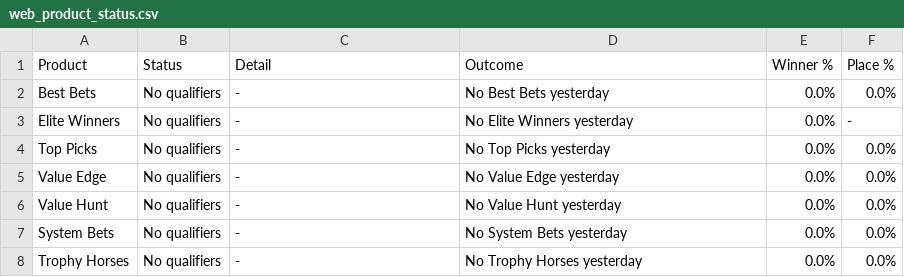
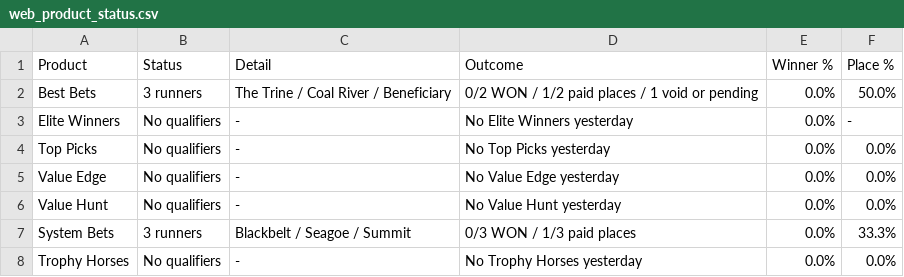
Before and after one commit to puntingiq/puntingiq-site, a CSV file: reports/latest/web_product_status.csv, drawn as a sheet.

```diff
--- a/reports/latest/web_product_status.csv
+++ b/reports/latest/web_product_status.csv
@@ -1,3 +1,3 @@
 Product,Status,Detail,Outcome,Winner %,Place %
-Best Bets,No qualifiers,-,No Best Bets yesterday,0.0%,0.0%
+Best Bets,3 runners,The Trine / Coal River / Beneficiary,0/2 WON / 1/2 paid places / 1 void or pending,0.0%,50.0%
 Elite Winners,No qualifiers,-,No Elite Winners yesterday,0.0%,-
@@ -6,3 +6,3 @@ Value Edge,No qualifiers,-,No Value Edge yesterday,0.0%,0.0%
 Value Hunt,No qualifiers,-,No Value Hunt yesterday,0.0%,0.0%
-System Bets,No qualifiers,-,No System Bets yesterday,0.0%,0.0%
+System Bets,3 runners,Blackbelt / Seagoe / Summit,0/3 WON / 1/3 paid places,0.0%,33.3%
 Trophy Horses,No qualifiers,-,No Trophy Horses yesterday,0.0%,0.0%
```
Also changed, not shown: reports/latest/best_bets_live_results.csv, reports/latest/founders_premium_live_results.csv, 22 other files.
